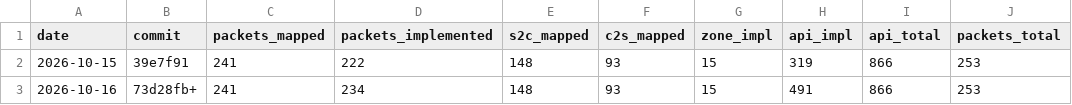
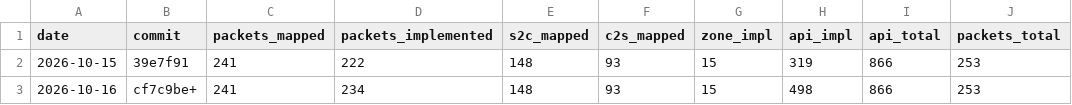
Before and after one commit to AlexPerrin/osrs-plugins-reverse, a CSV file: docs/progress-history.csv, drawn as a sheet.

```diff
--- a/docs/progress-history.csv
+++ b/docs/progress-history.csv
@@ -2,2 +2,2 @@ date,commit,packets_mapped,packets_implemented,s2c_mapped,c2s_mapped,zone_impl,a
 2026-10-15,39e7f91,241,222,148,93,15,319,866,253
-2026-10-16,73d28fb+,241,234,148,93,15,491,866,253
+2026-10-16,cf7c9be+,241,234,148,93,15,498,866,253
```
Also changed, not shown: 3 other files.
